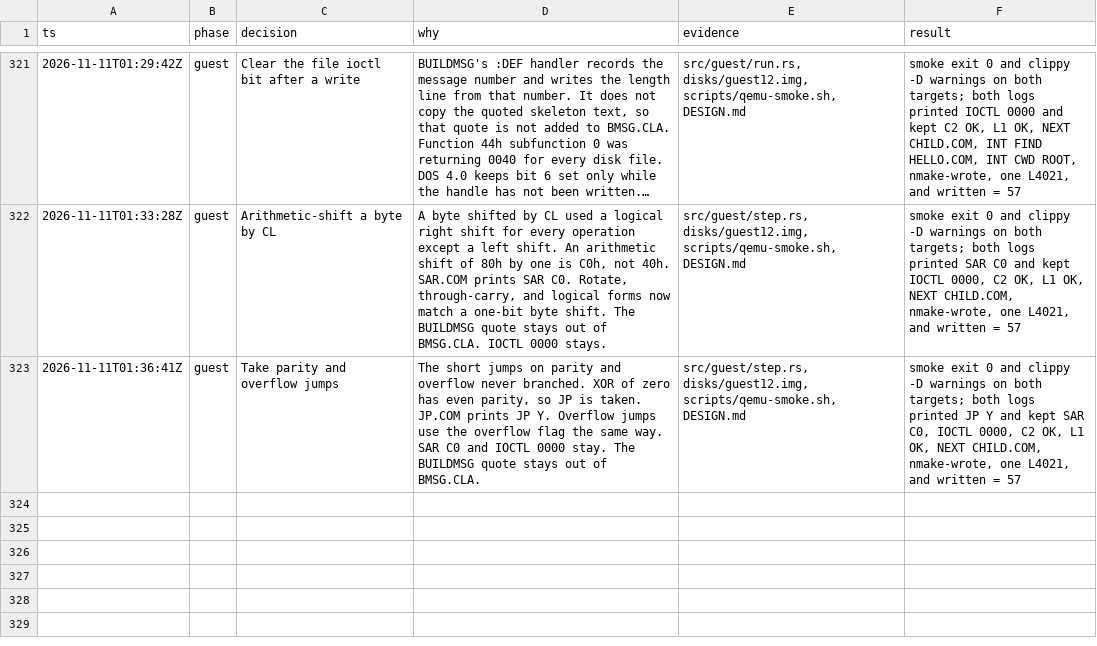
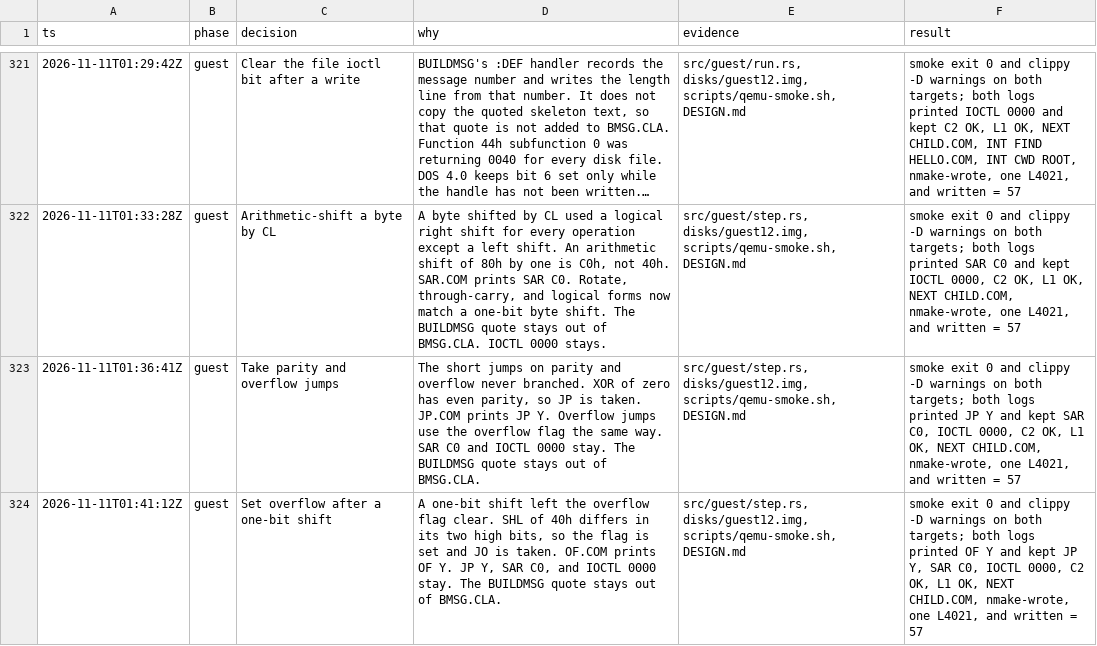
Before and after one commit to JamesLinYJ/DOS-RS, a TSV file: .audit/dos4-rs.tsv, drawn as a sheet; only a part is shown, gaps mark what is left out; long unchanged cells end in ….

Commit message:
fix(guest): set overflow after a one-bit shift
A one-bit shift left the overflow flag clear. OF.COM shifts 40h left
once, the two high bits differ, and it prints OF Y.

```diff
--- a/.audit/dos4-rs.tsv
+++ b/.audit/dos4-rs.tsv
@@ -323 +323,2 @@ ts	phase	decision	why	evidence	result
 2026-11-11T01:36:41Z	guest	Take parity and overflow jumps	The short jumps on parity and overflow never branched. XOR of zero has even parity, so JP is taken. JP.COM prints JP Y. Overflow jumps use the overflow flag the same way. SAR C0 and IOCTL 0000 stay. The BUILDMSG quote stays out of BMSG.CLA.	src/guest/step.rs, disks/guest12.img, scripts/qemu-smoke.sh, DESIGN.md	smoke exit 0 and clippy -D warnings on both targets; both logs printed JP Y and kept SAR C0, IOCTL 0000, C2 OK, L1 OK, NEXT CHILD.COM, nmake-wrote, one L4021, and written = 57
+2026-11-11T01:41:12Z	guest	Set overflow after a one-bit shift	A one-bit shift left the overflow flag clear. SHL of 40h differs in its two high bits, so the flag is set and JO is taken. OF.COM prints OF Y. JP Y, SAR C0, and IOCTL 0000 stay. The BUILDMSG quote stays out of BMSG.CLA.	src/guest/step.rs, disks/guest12.img, scripts/qemu-smoke.sh, DESIGN.md	smoke exit 0 and clippy -D warnings on both targets; both logs printed OF Y and kept JP Y, SAR C0, IOCTL 0000, C2 OK, L1 OK, NEXT CHILD.COM, nmake-wrote, one L4021, and written = 57
```
Also changed, not shown: 7 other files.
